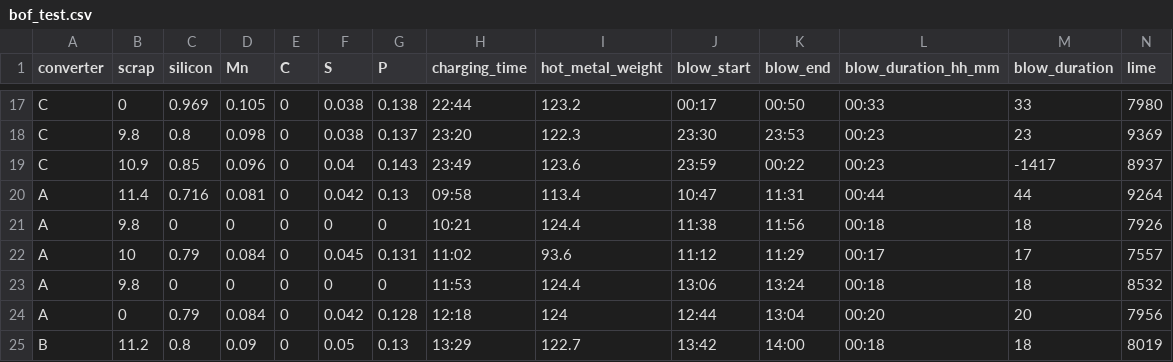
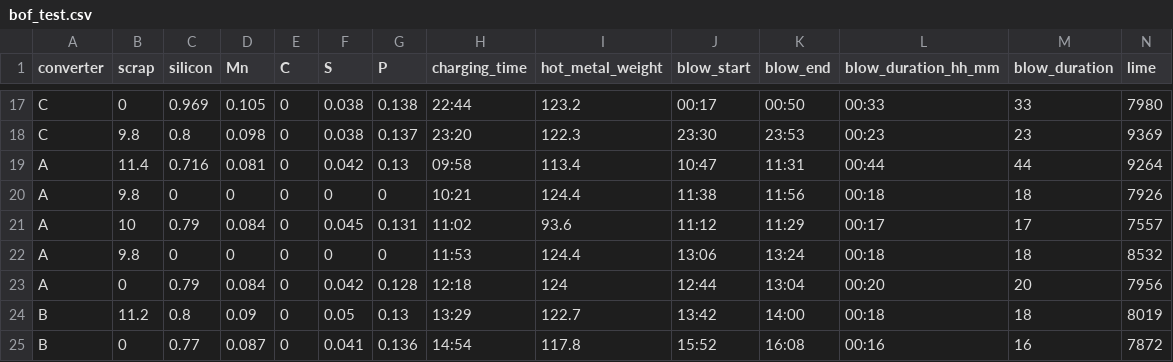
Before and after one commit to nichepah/ml-colab, a CSV file: bof_test.csv, drawn as a sheet; only a part is shown, gaps mark what is left out; the shorter side is filled out with more unchanged rows; rows hold the shown columns only; the diff names each change by its address in the sheet, - before the commit and + after, or states it on an @@ line.

Commit message:
deleted -ve blow entry

```diff
--- a/bof_test.csv
+++ b/bof_test.csv
-row 19: C | 10.9 | 0.85 | 0.096 | 0 | 0.04 | 0.143 | 23:49 | 123.6 | 23:59 | 00:22 | 00:23 | -1417 | 8937
```
